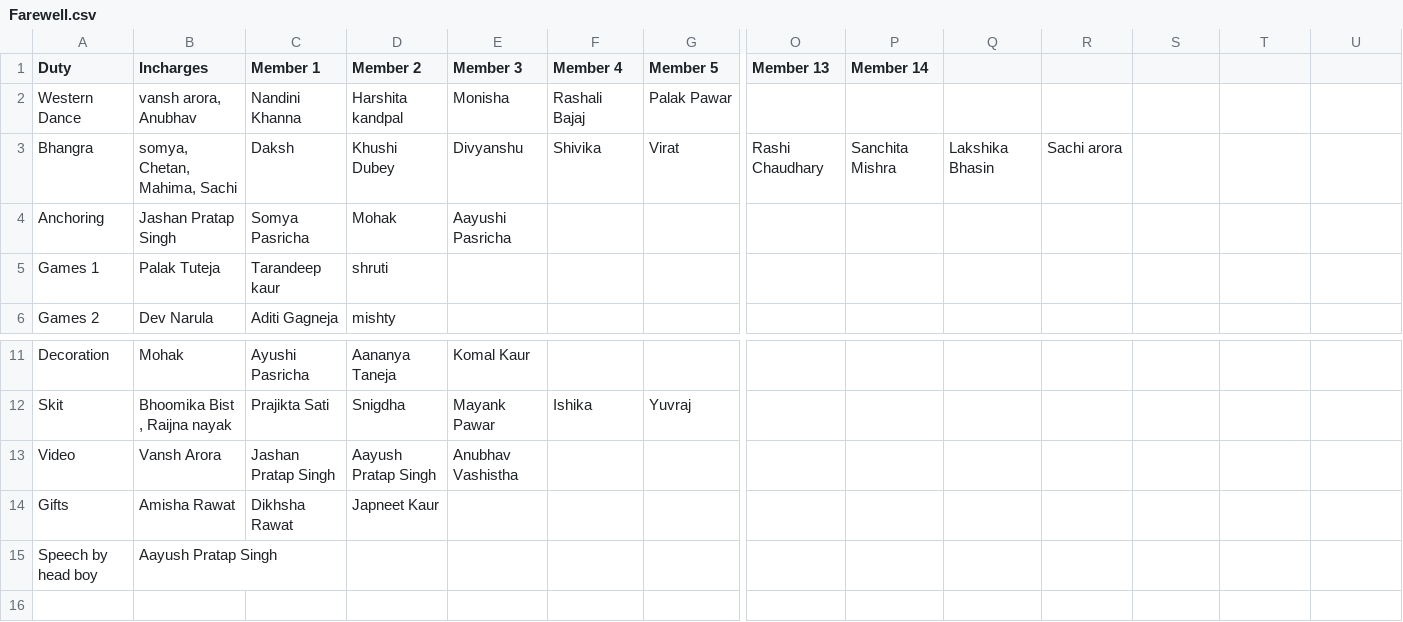
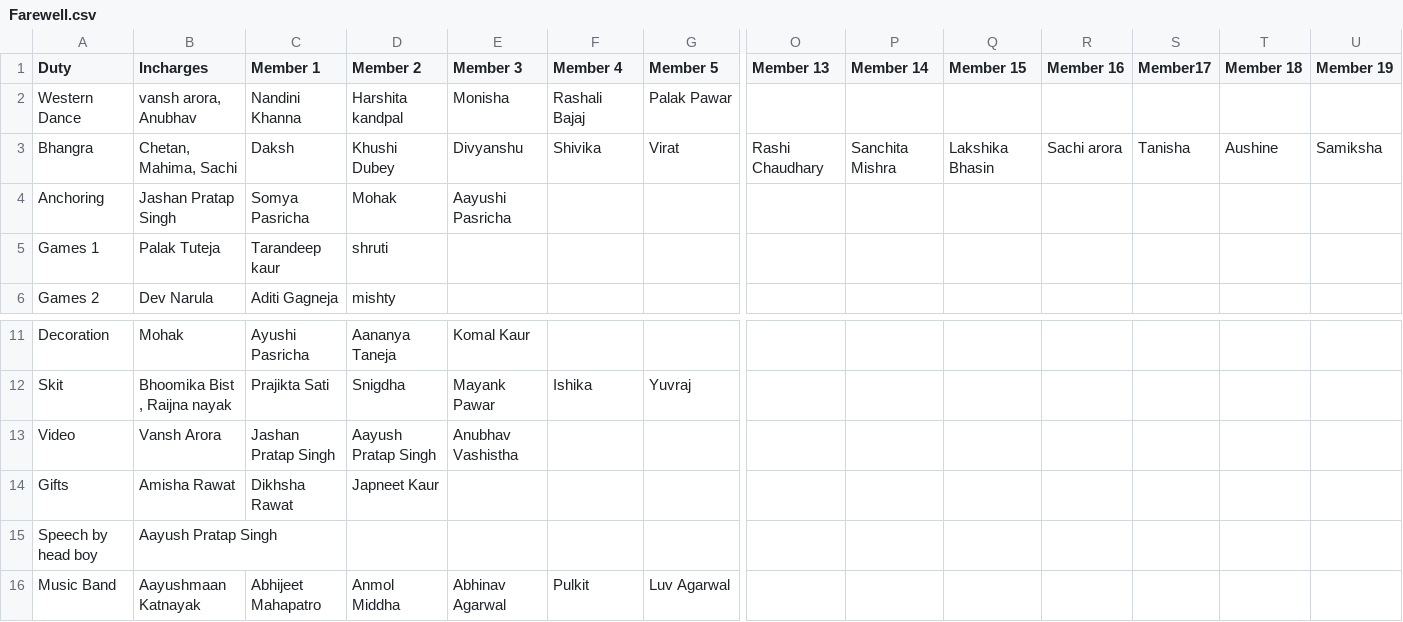
Before and after one commit to jashanpratapsingh/Farewell, a CSV file: Farewell.csv, drawn as a sheet; only a part is shown, gaps mark what is left out; rows hold the shown columns only; the diff names each change by its address in the sheet, - before the commit and + after, or states it on an @@ line.

Commit message:
..

```diff
--- a/Farewell.csv
+++ b/Farewell.csv
-Q1: (empty)
+Q1: Member 15
-R1: (empty)
+R1: Member 16
-S1: (empty)
+S1: Member17
-T1: (empty)
+T1: Member 18
-U1: (empty)
+U1: Member 19
-B3 (Incharges): somya, Chetan, Mahima, Sachi
+B3 (Incharges): Chetan, Mahima, Sachi
-S3 (Member17): (empty)
+S3 (Member17): Tanisha
-T3 (Member 18): (empty)
+T3 (Member 18): Aushine
-U3 (Member 19): (empty)
+U3 (Member 19): Samiksha
+row 16: Music Band | Aayushmaan Katnayak | Abhijeet Mahapatro | Anmol Middha | Abhinav Agarwal | Pulkit | Luv Agarwal
```
